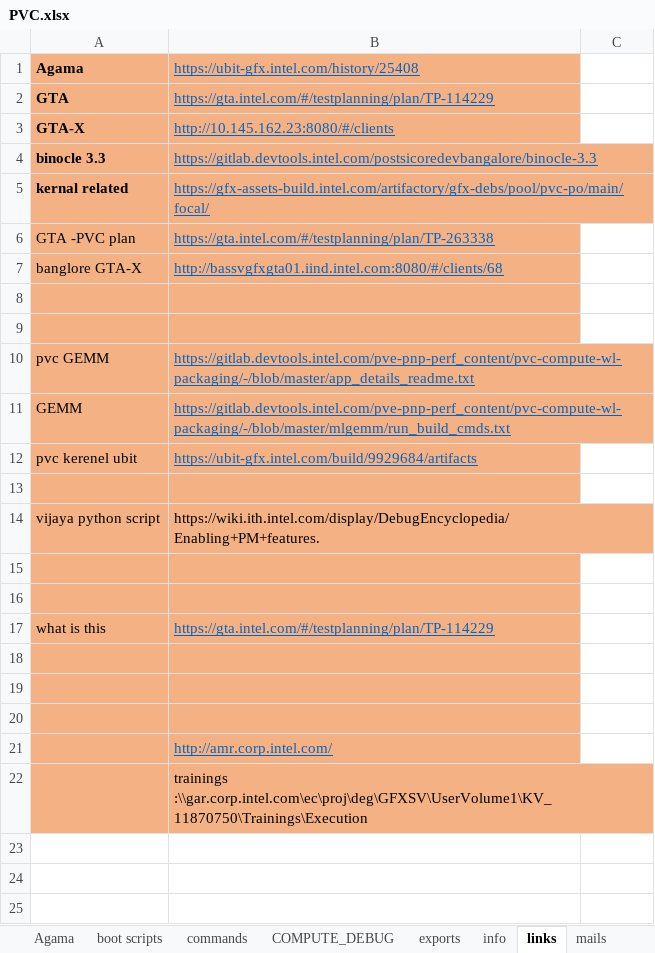
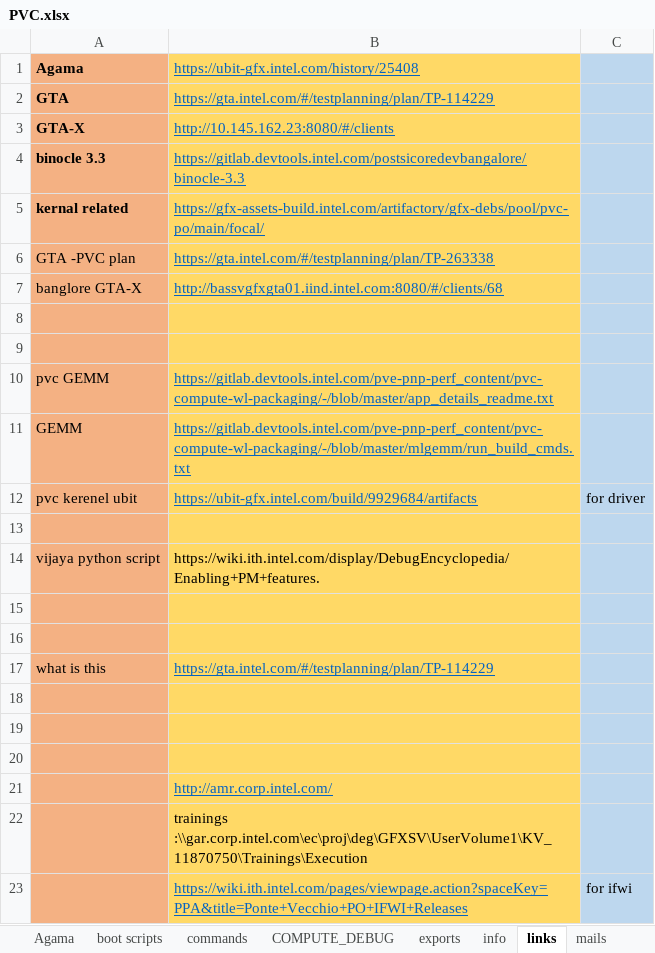
Before and after one commit to sandeep-stack/files, an Excel workbook: PVC.xlsx, sheet links, drawn as a sheet; values as stored, in another font and other column widths than the file's, no borders; the diff names each change by its address in the sheet, - before the commit and + after, or states it on an @@ line.

```diff
--- a/PVC.xlsx (sheet links)
+++ b/PVC.xlsx (sheet links)
-B1:B22 fill: #F4B183
+B1:B22 fill: #FFD966
-C1:C22 fill: none
+C1:C22 fill: #BDD7EE
-C12: (empty)
+C12: for driver
+row 23:  | https://wiki.ith.intel.com/pages/viewpage.action?spaceKey=PPA&title=Ponte+Vecchio+PO+IFWI+Releases | for ifwi
```
Also changed, not shown: sheet commands, sheet remember, sheet trouble, sheet Sheet3, other sheet tabs.
